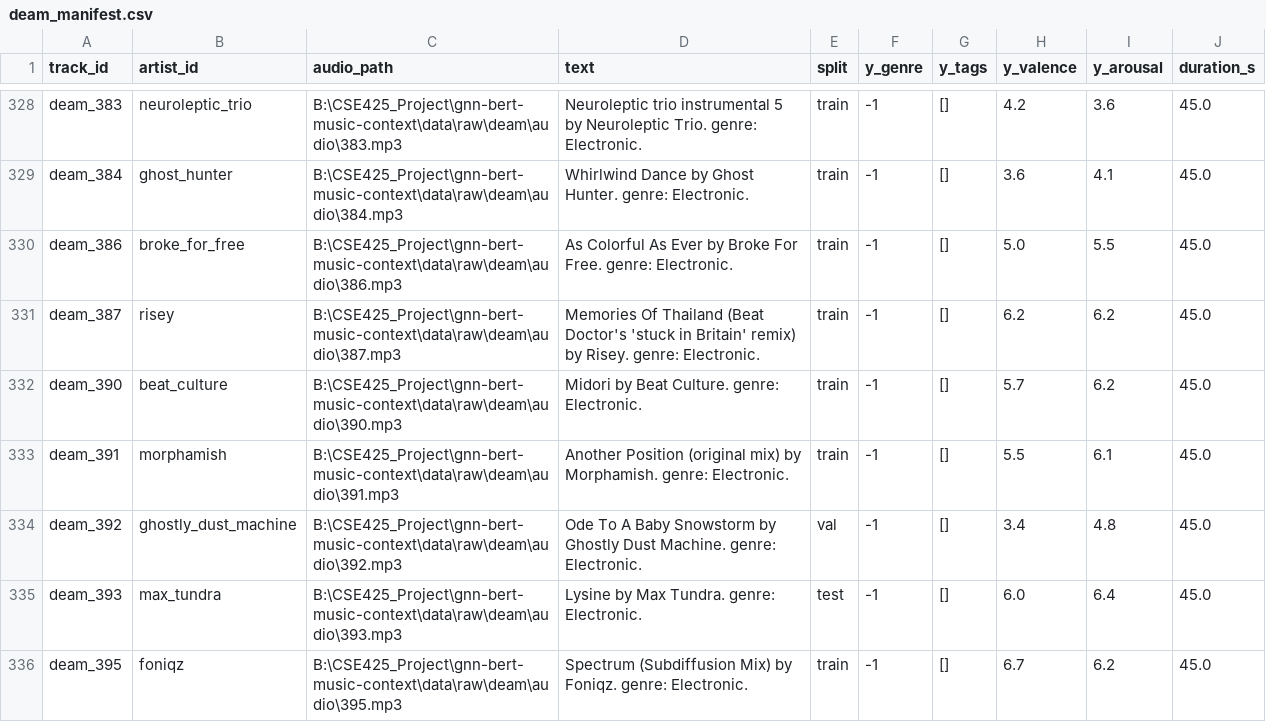
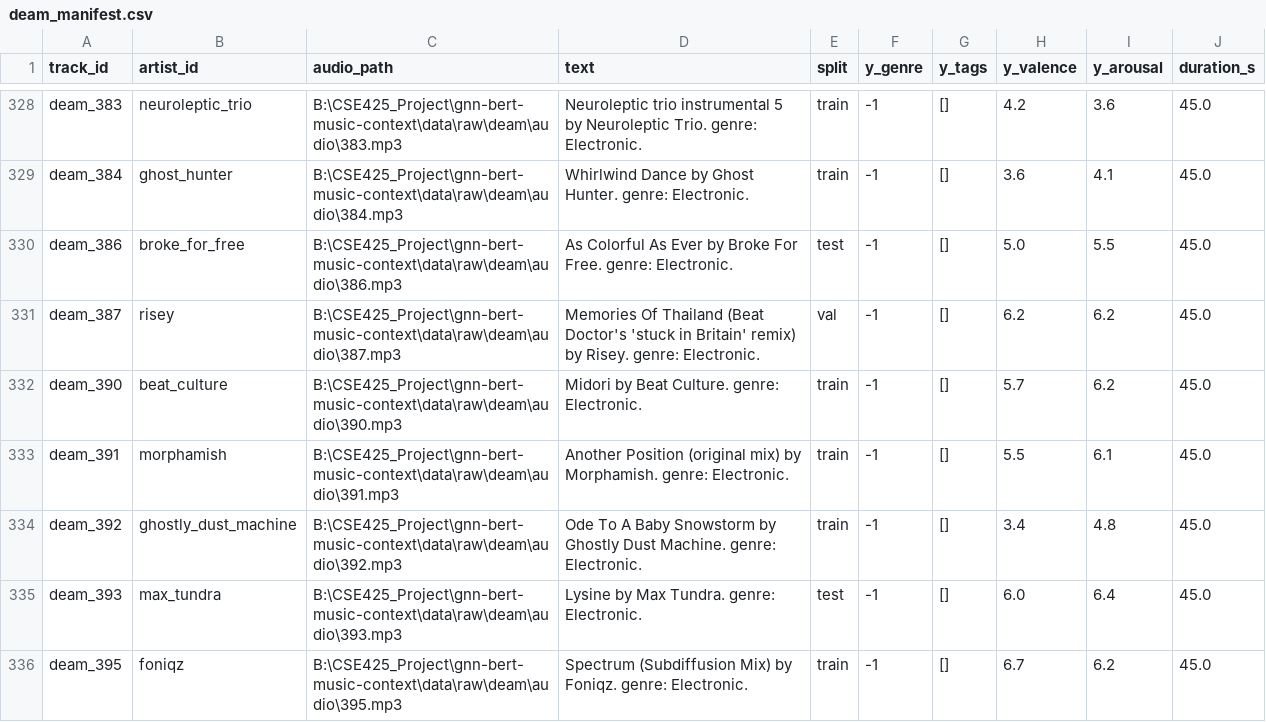
Before and after one commit to UtshaBasak/CSE425_Project, a CSV file: data/splits/deam_manifest.csv, drawn as a sheet; only a part is shown, gaps mark what is left out; the diff covers the shown part only.

Commit message:
A1+A2: dataset verification, FMA errata, and cross-corpus split reconciliation
A1.1 archived a full verify_datasets run to state/.

A1.2 ffmpeg was not installed at all, so the MusicCaps recovery pass could not
have worked. Installed Gyan.FFmpeg 9.0.1 and fixed binary discovery so yt-dlp is
found beside the venv interpreter rather than only on PATH. Recovery pass is
running in the background; it is succeeding on ~61% of retries, so the Task 4
gallery is growing from its pre-recovery size of 1,481.

A1.3 cross-checked FMA against two independent errata sources. not_found.pickle
covers the medium/large subsets and has zero overlap with fma_small, so it would
have caught nothing; a size sweep of the disk found 99134, 108925 and 133297 at
1-2 KB each, all of which fail to decode. Manifest is now 7,997 tracks.

A2 built all five manifests plus both MTAT variants, and fixed the cross-corpus
artist leak surfaced during A0.1: each corpus assigned splits independently, so
39 artists sat in two different splits once the manifests were concatenated.
Reconciling moved 52 rows (deam 46, fma 6). The leakage assertion now also runs
on the concatenation, which is what Task 3 and the evaluation actually load.

Also fixed a reporting bug where a corpus inherited the combined repair's move
count as its own, and closed a drift risk where verify_datasets rewrote the
MusicCaps manifest without regenerating its text-variant sidecar (which would
have silently left new rows on the raw, label-leaking caption).

pytest 148/148 green.

```diff
--- a/data/splits/deam_manifest.csv
+++ b/data/splits/deam_manifest.csv
@@ -329,7 +329,7 @@ deam_383,neuroleptic_trio,B:\CSE425_Project\gnn-bert-music-context\data\raw\deam
 deam_384,ghost_hunter,B:\CSE425_Project\gnn-bert-music-context\data\raw\deam\audio\384.mp3,Whirlwind Dance by Ghost Hunter. genre: Electronic.,train,-1,[],3.6,4.1,45.0
-deam_386,broke_for_free,B:\CSE425_Project\gnn-bert-music-context\data\raw\deam\audio\386.mp3,As Colorful As Ever by Broke For Free. genre: Electronic.,train,-1,[],5.0,5.5,45.0
-deam_387,risey,B:\CSE425_Project\gnn-bert-music-context\data\raw\deam\audio\387.mp3,Memories Of Thailand (Beat Doctor's 'stuck in Britain' remix) by Risey. genre: Electronic.,train,-1,[],6.2,6.2,45.0
+deam_386,broke_for_free,B:\CSE425_Project\gnn-bert-music-context\data\raw\deam\audio\386.mp3,As Colorful As Ever by Broke For Free. genre: Electronic.,test,-1,[],5.0,5.5,45.0
+deam_387,risey,B:\CSE425_Project\gnn-bert-music-context\data\raw\deam\audio\387.mp3,Memories Of Thailand (Beat Doctor's 'stuck in Britain' remix) by Risey. genre: Electronic.,val,-1,[],6.2,6.2,45.0
 deam_390,beat_culture,B:\CSE425_Project\gnn-bert-music-context\data\raw\deam\audio\390.mp3,Midori by Beat Culture. genre: Electronic.,train,-1,[],5.7,6.2,45.0
 deam_391,morphamish,B:\CSE425_Project\gnn-bert-music-context\data\raw\deam\audio\391.mp3,Another Position (original mix) by Morphamish. genre: Electronic.,train,-1,[],5.5,6.1,45.0
-deam_392,ghostly_dust_machine,B:\CSE425_Project\gnn-bert-music-context\data\raw\deam\audio\392.mp3,Ode To A Baby Snowstorm by Ghostly Dust Machine. genre: Electronic.,val,-1,[],3.4,4.8,45.0
+deam_392,ghostly_dust_machine,B:\CSE425_Project\gnn-bert-music-context\data\raw\deam\audio\392.mp3,Ode To A Baby Snowstorm by Ghostly Dust Machine. genre: Electronic.,train,-1,[],3.4,4.8,45.0
 deam_393,max_tundra,B:\CSE425_Project\gnn-bert-music-context\data\raw\deam\audio\393.mp3,Lysine by Max Tundra. genre: Electronic.,test,-1,[],6.0,6.4,45.0
```
Also changed, not shown: 43 edited cells elsewhere in this file, 17 other files.
